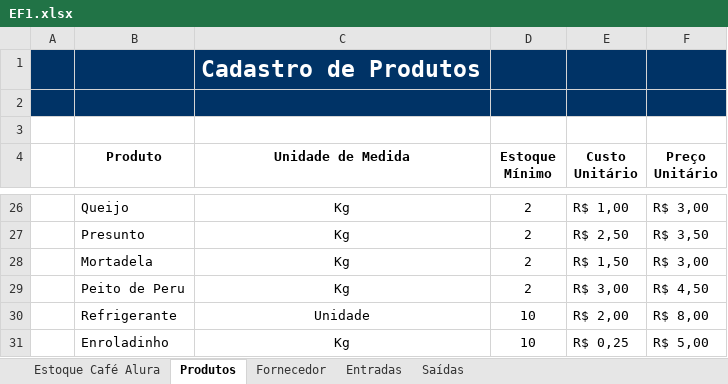
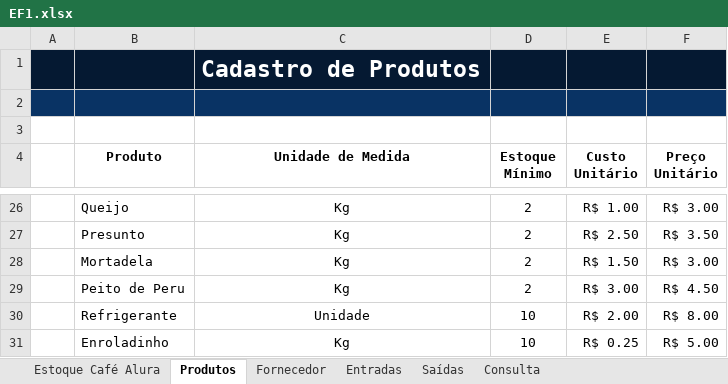
Before and after one commit to KennedyRMenezes/DataEngPills, an Excel workbook: Excel Finanças/EF1.xlsx, sheet Produtos, drawn as a sheet; only a part is shown, gaps mark what is left out; values as stored, in another font and other column widths than the file's, no borders; charts and pictures and table styles not drawn; the diff covers the shown part only; the diff names each change by its address in the sheet, - before the commit and + after, or states it on an @@ line.

```diff
--- a/Excel Finanças/EF1.xlsx (sheet Produtos)
+++ b/Excel Finanças/EF1.xlsx (sheet Produtos)
+sheet tab: Consulta
-A1:F1 fill: #003366
+A1:F1 fill: #051932
-E26 (Custo Unitário): R$ 1,00
+E26 (Custo Unitário): R$ 1.00
-F26 (Preço Unitário): R$ 3,00
+F26 (Preço Unitário): R$ 3.00
-E27 (Custo Unitário): R$ 2,50
+E27 (Custo Unitário): R$ 2.50
-F27 (Preço Unitário): R$ 3,50
+F27 (Preço Unitário): R$ 3.50
-E28 (Custo Unitário): R$ 1,50
+E28 (Custo Unitário): R$ 1.50
-F28 (Preço Unitário): R$ 3,00
+F28 (Preço Unitário): R$ 3.00
-E29 (Custo Unitário): R$ 3,00
+E29 (Custo Unitário): R$ 3.00
-F29 (Preço Unitário): R$ 4,50
+F29 (Preço Unitário): R$ 4.50
-E30 (Custo Unitário): R$ 2,00
+E30 (Custo Unitário): R$ 2.00
-F30 (Preço Unitário): R$ 8,00
+F30 (Preço Unitário): R$ 8.00
-E31 (Custo Unitário): R$ 0,25
+E31 (Custo Unitário): R$ 0.25
-F31 (Preço Unitário): R$ 5,00
+F31 (Preço Unitário): R$ 5.00
```
Also changed, not shown: 42 edited cells elsewhere in this sheet, sheet Estoque Café Alura, sheet Entradas, sheet Saídas, sheet Fornecedor, charts or pictures, 4 other files.
